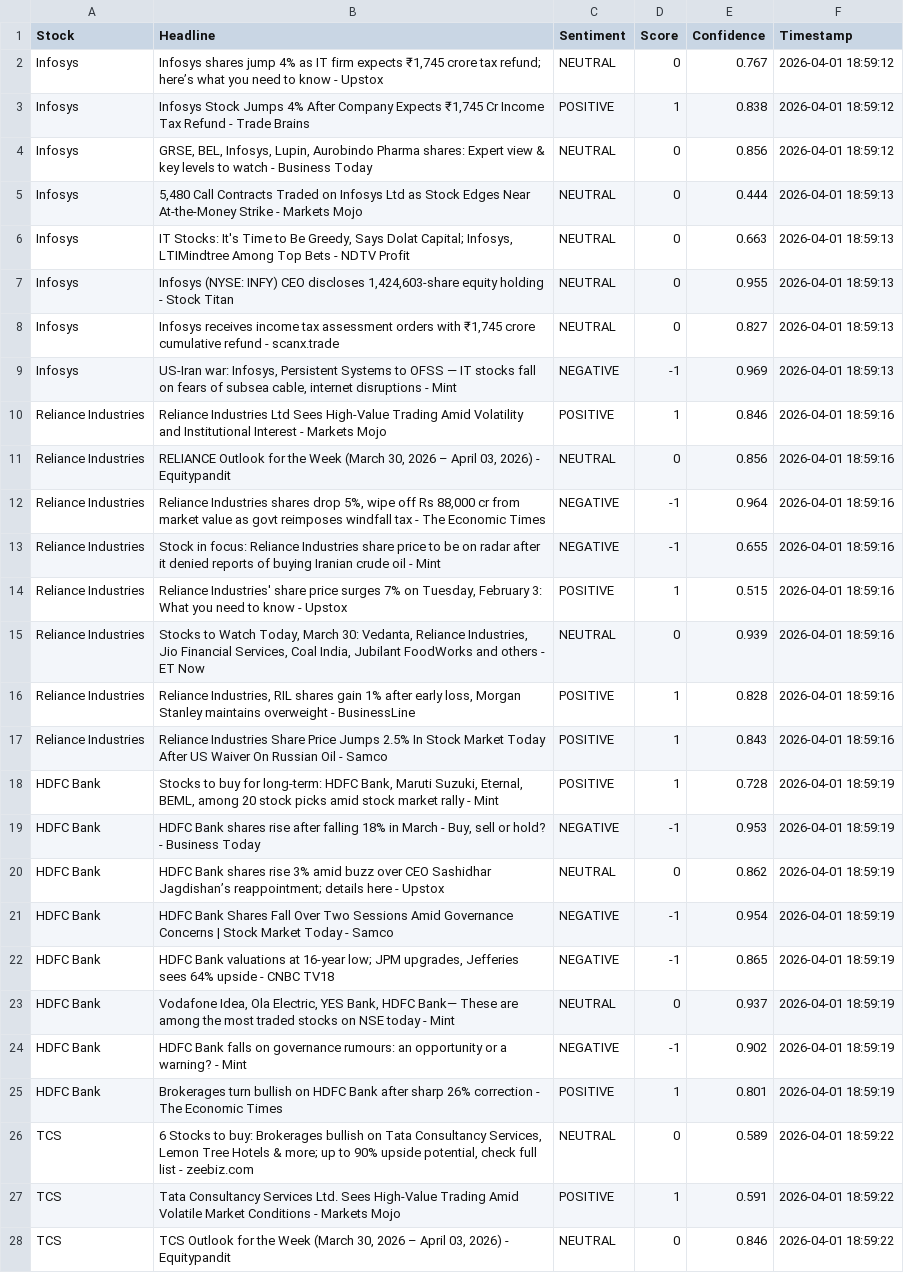
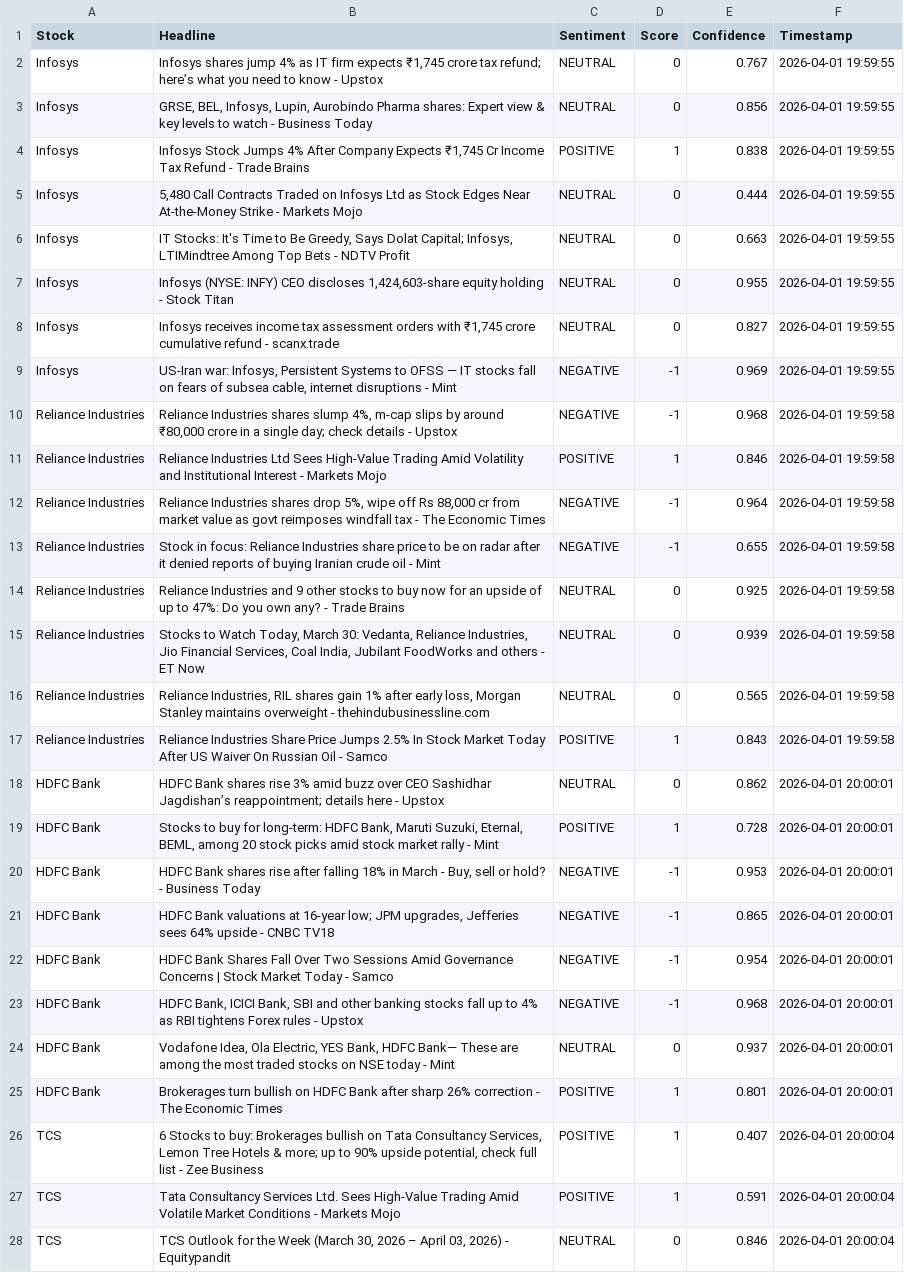
Before and after one commit to mister-raj/market-sentiment-terminal, a CSV file: market_sentiment.csv, drawn as a sheet; only a part is shown; removed rows and columns are numbered as before the commit, all else as after; the diff covers the shown part only; the diff names each change by its address in the sheet, - before the commit and + after, or states it on an @@ line.

```diff
--- a/market_sentiment.csv
+++ b/market_sentiment.csv
-F2 (Timestamp): 2026-04-01 18:59:12
+F2 (Timestamp): 2026-04-01 19:59:55
-row 3: Infosys | Infosys Stock Jumps 4% After Company Expects ₹1,745 Cr Income Tax Refund - Trade Brains | POSITIVE | 1 | 0.838 | 2026-04-01 18:59:12
-F3 (Timestamp): 2026-04-01 18:59:12
+F3 (Timestamp): 2026-04-01 19:59:55
+row 4: Infosys | Infosys Stock Jumps 4% After Company Expects ₹1,745 Cr Income Tax Refund - Trade Brains | POSITIVE | 1 | 0.838 | 2026-04-01 19:59:55
-F5:F9 (Timestamp): 2026-04-01 18:59:13
+F5:F9 (Timestamp): 2026-04-01 19:59:55
+row 10: Reliance Industries | Reliance Industries shares slump 4%, m-cap slips by around ₹80,000 crore in a single day; check details - Upstox | NEGATIVE | -1 | 0.968 | 2026-04-01 19:59:58
-F11 (Timestamp): 2026-04-01 18:59:16
+F11 (Timestamp): 2026-04-01 19:59:58
-row 11: Reliance Industries | RELIANCE Outlook for the Week (March 30, 2026 – April 03, 2026) - Equitypandit | NEUTRAL | 0 | 0.856 | 2026-04-01 18:59:16
-F12:F17 (Timestamp): 2026-04-01 18:59:16
+F12:F17 (Timestamp): 2026-04-01 19:59:58
-B14 (Headline): Reliance Industries' share price surges 7% on Tuesday, February 3: What you need to know - Upstox
+B14 (Headline): Reliance Industries and 9 other stocks to buy now for an upside of up to 47%: Do you own any? - Trade Brains
-C14 (Sentiment): POSITIVE
+C14 (Sentiment): NEUTRAL
-D14 (Score): 1
+D14 (Score): 0
-E14 (Confidence): 0.515
+E14 (Confidence): 0.925
-B16 (Headline): …overweight - BusinessLine
+B16 (Headline): …overweight - thehindubusinessline.com
-C16 (Sentiment): POSITIVE
+C16 (Sentiment): NEUTRAL
-D16 (Score): 1
+D16 (Score): 0
-E16 (Confidence): 0.828
+E16 (Confidence): 0.565
+row 18: HDFC Bank | HDFC Bank shares rise 3% amid buzz over CEO Sashidhar Jagdishan’s reappointment; details here - Upstox | NEUTRAL | 0 | 0.862 | 2026-04-01 20:00:01
-F19:F24 (Timestamp): 2026-04-01 18:59:19
+F19:F24 (Timestamp): 2026-04-01 20:00:01
-B21 (Headline): HDFC Bank shares rise 3% amid buzz over CEO Sashidhar Jagdishan’s reappointment; details here - Upstox
+B21 (Headline): HDFC Bank valuations at 16-year low; JPM upgrades, Jefferies sees 64% upside - CNBC TV18
-C21 (Sentiment): NEUTRAL
+C21 (Sentiment): NEGATIVE
-D21 (Score): 0
+D21 (Score): -1
-E21 (Confidence): 0.862
+E21 (Confidence): 0.865
-B23 (Headline): HDFC Bank valuations at 16-year low; JPM upgrades, Jefferies sees 64% upside - CNBC TV18
+B23 (Headline): HDFC Bank, ICICI Bank, SBI and other banking stocks fall up to 4% as RBI tightens Forex rules - Upstox
-E23 (Confidence): 0.865
+E23 (Confidence): 0.968
-row 24: HDFC Bank | HDFC Bank falls on governance rumours: an opportunity or a warning? - Mint | NEGATIVE | -1 | 0.902 | 2026-04-01 18:59:19
-F25 (Timestamp): 2026-04-01 18:59:19
+F25 (Timestamp): 2026-04-01 20:00:01
-B26 (Headline): …list - zeebiz.com
+B26 (Headline): …list - Zee Business
-C26 (Sentiment): NEUTRAL
+C26 (Sentiment): POSITIVE
-D26 (Score): 0
+D26 (Score): 1
-E26 (Confidence): 0.589
+E26 (Confidence): 0.407
-F26:F28 (Timestamp): 2026-04-01 18:59:22
+F26:F28 (Timestamp): 2026-04-01 20:00:04
```
Also changed, not shown: 2 added rows, 2 removed rows and 27 edited cells elsewhere in this file.
